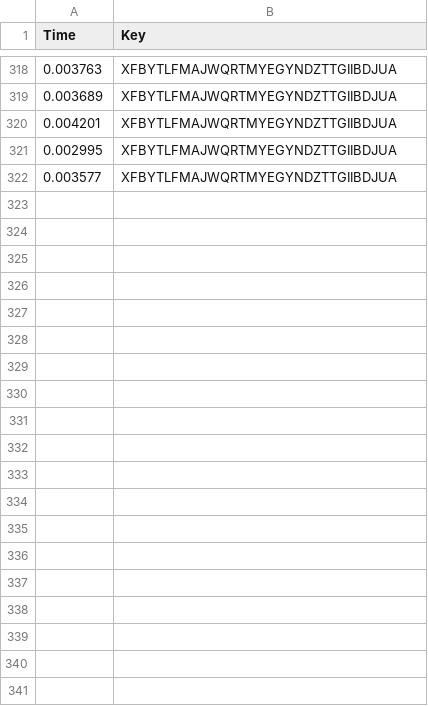
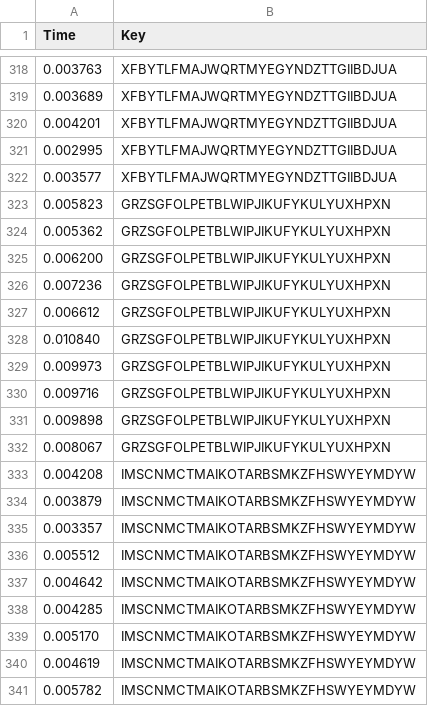
Before and after one commit to FabianRamirez03/SO_Servers_P2, a CSV file: GUI/data/FIFO_single.csv, drawn as a sheet; only a part is shown, gaps mark what is left out; the diff covers the shown part only.

```diff
--- a/GUI/data/FIFO_single.csv
+++ b/GUI/data/FIFO_single.csv
@@ -322 +322,20 @@ Time,Key
 0.003577, XFBYTLFMAJWQRTMYEGYNDZTTGIIBDJUA
+0.005823, GRZSGFOLPETBLWIPJIKUFYKULYUXHPXN
+0.005362, GRZSGFOLPETBLWIPJIKUFYKULYUXHPXN
+0.006200, GRZSGFOLPETBLWIPJIKUFYKULYUXHPXN
+0.007236, GRZSGFOLPETBLWIPJIKUFYKULYUXHPXN
+0.006612, GRZSGFOLPETBLWIPJIKUFYKULYUXHPXN
+0.010840, GRZSGFOLPETBLWIPJIKUFYKULYUXHPXN
+0.009973, GRZSGFOLPETBLWIPJIKUFYKULYUXHPXN
+0.009716, GRZSGFOLPETBLWIPJIKUFYKULYUXHPXN
+0.009898, GRZSGFOLPETBLWIPJIKUFYKULYUXHPXN
+0.008067, GRZSGFOLPETBLWIPJIKUFYKULYUXHPXN
+0.004208, IMSCNMCTMAIKOTARBSMKZFHSWYEYMDYW
+0.003879, IMSCNMCTMAIKOTARBSMKZFHSWYEYMDYW
+0.003357, IMSCNMCTMAIKOTARBSMKZFHSWYEYMDYW
+0.005512, IMSCNMCTMAIKOTARBSMKZFHSWYEYMDYW
+0.004642, IMSCNMCTMAIKOTARBSMKZFHSWYEYMDYW
+0.004285, IMSCNMCTMAIKOTARBSMKZFHSWYEYMDYW
+0.005170, IMSCNMCTMAIKOTARBSMKZFHSWYEYMDYW
+0.004619, IMSCNMCTMAIKOTARBSMKZFHSWYEYMDYW
+0.005782, IMSCNMCTMAIKOTARBSMKZFHSWYEYMDYW
```
Also changed, not shown: 11 added rows elsewhere in this file, GUI/data/FIFO.csv, GUI/data/Threads_single.csv, 6 other files.
